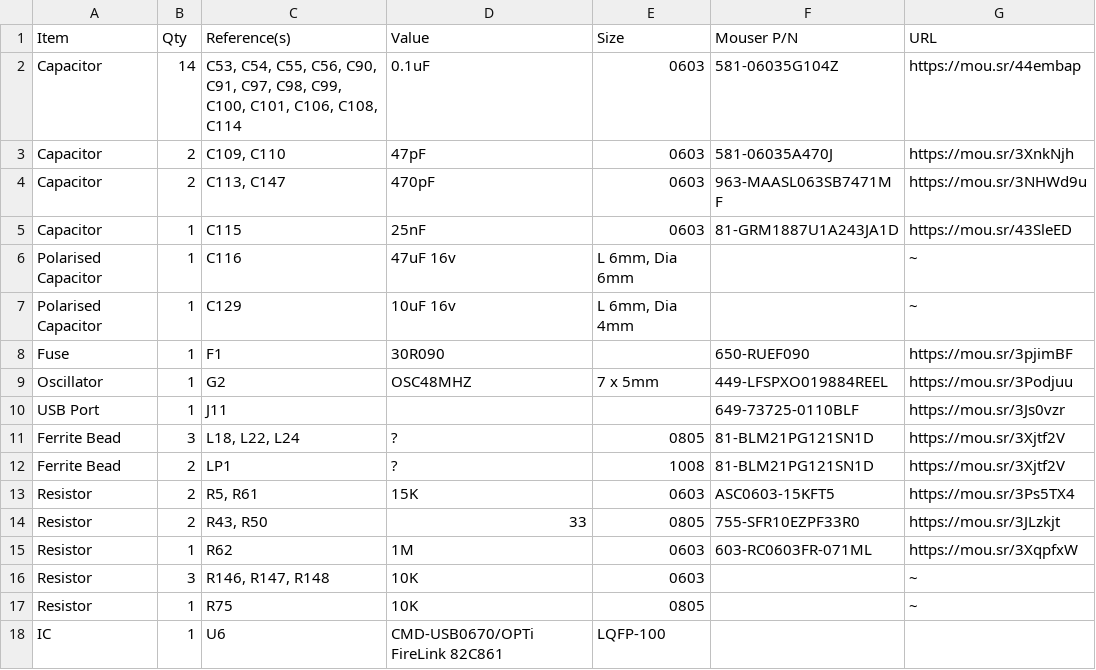
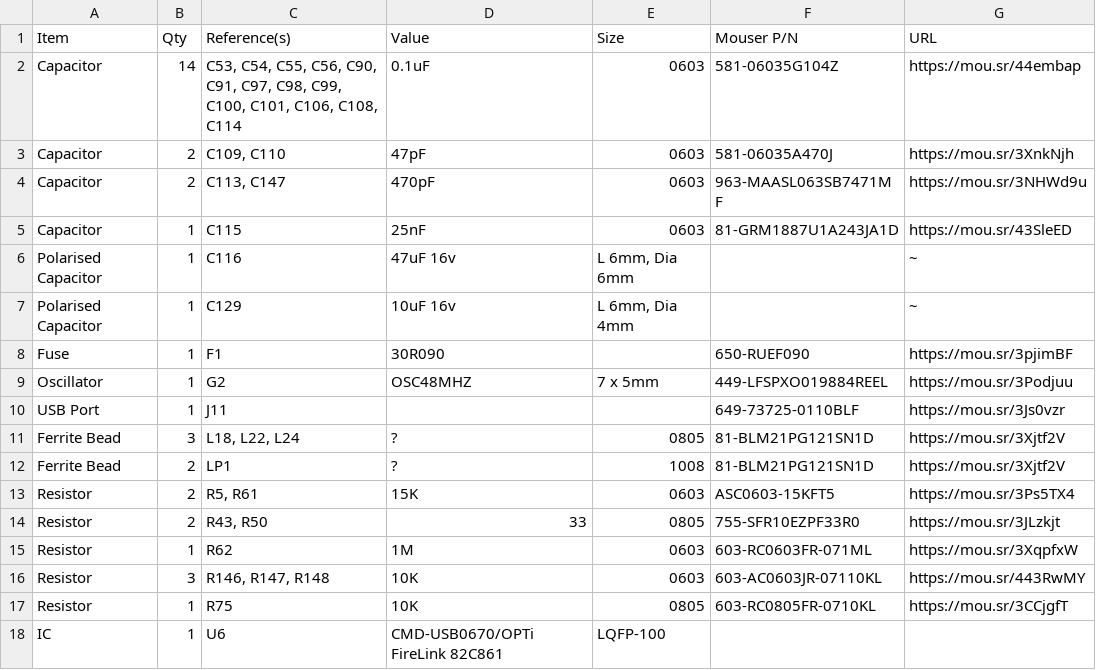
Before and after one commit to croissantking/G3-Personality-Card-USB, a CSV file: G3 Personality Card USB BOM.csv, drawn as a sheet.

Commit message:
Update G3 Personality Card USB BOM.csv

```diff
--- a/G3 Personality Card USB BOM.csv
+++ b/G3 Personality Card USB BOM.csv
@@ -15,4 +15,4 @@
 "Resistor","1","R62","1M","0603","603-RC0603FR-071ML","https://mou.sr/3XqpfxW"
-"Resistor","3","R146, R147, R148","10K","0603","","~"
-"Resistor","1","R75","10K","0805","","~"
+"Resistor","3","R146, R147, R148","10K","0603","603-AC0603JR-07110KL","https://mou.sr/443RwMY"
+"Resistor","1","R75","10K","0805","603-RC0805FR-0710KL","https://mou.sr/3CCjgfT"
 "IC","1","U6","CMD-USB0670/OPTi FireLink 82C861","LQFP-100","",""
```
